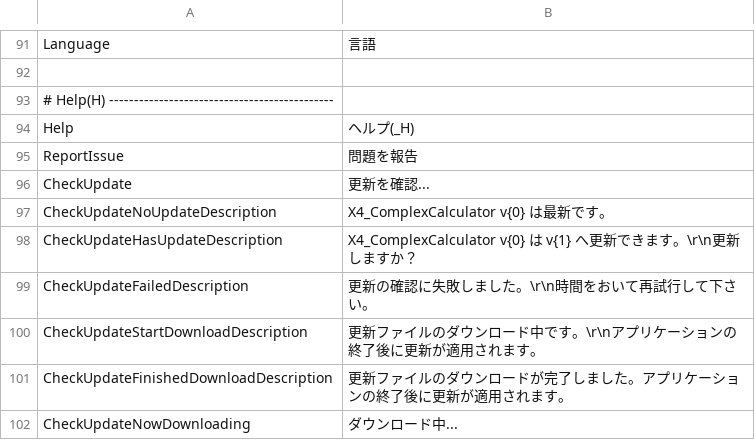
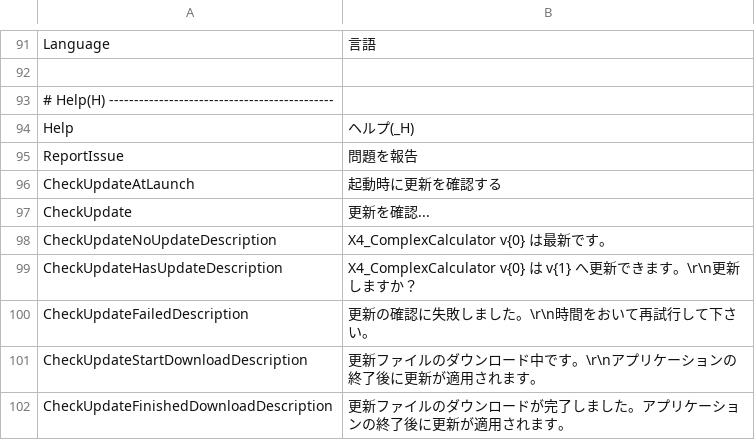
Before and after one commit to Ocelot1210/X4_ComplexCalculator, a CSV file: X4_ComplexCalculator/Localization/Lang.ja-JP.csv, drawn as a sheet; only a part is shown, gaps mark what is left out; the shorter side is filled out with more unchanged rows; the diff names each change by its address in the sheet, - before the commit and + after, or states it on an @@ line.

```diff
--- a/X4_ComplexCalculator/Localization/Lang.ja-JP.csv
+++ b/X4_ComplexCalculator/Localization/Lang.ja-JP.csv
+row 96: CheckUpdateAtLaunch | 起動時に更新を確認する
```
Also changed, not shown: X4_ComplexCalculator/Localization/Lang.csv, X4_ComplexCalculator/Localization/Lang.en-US.csv, 3 other files.
